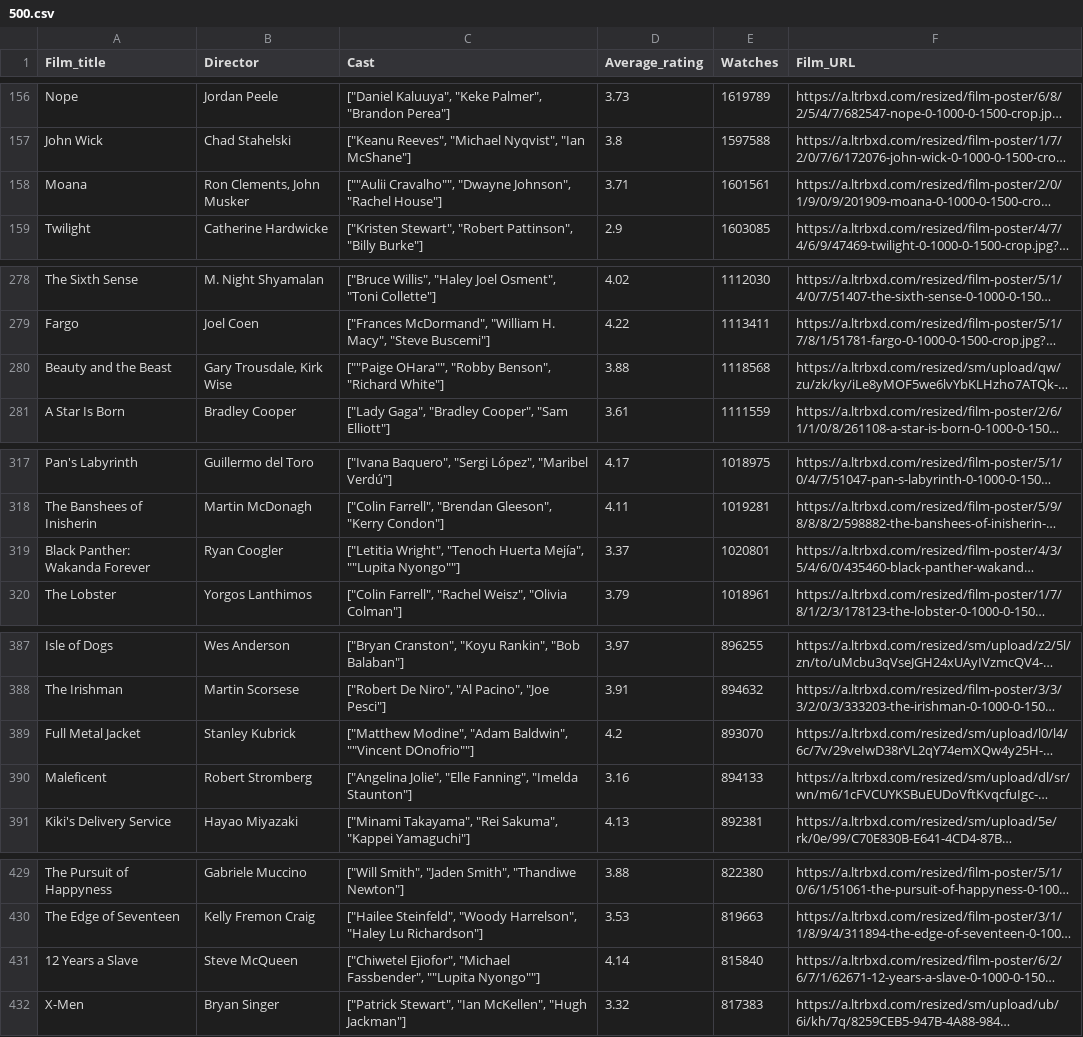
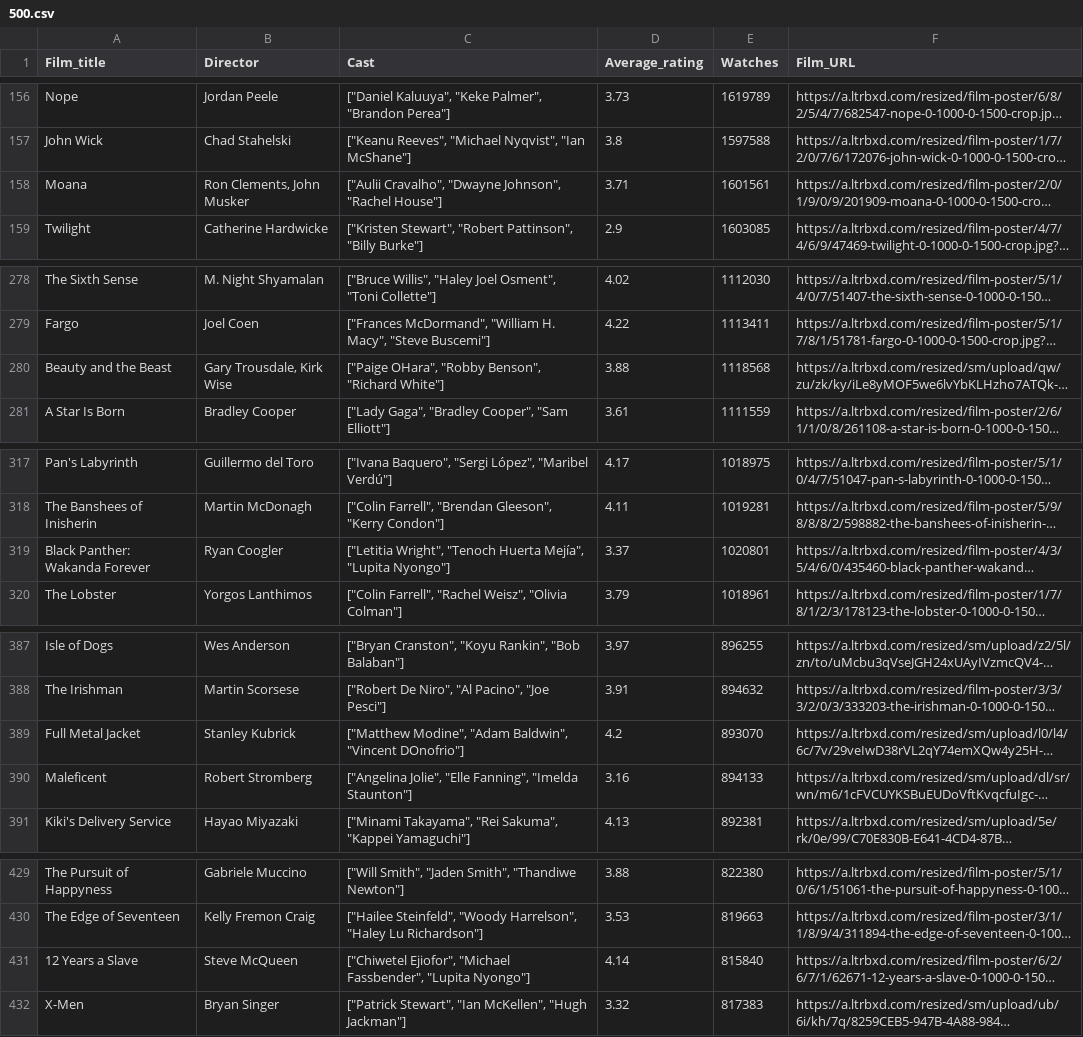
Before and after one commit to wjorgensen/RankRushd, a CSV file: public/500.csv, drawn as a sheet; only a part is shown, gaps mark what is left out; long unchanged cells end in …; the diff covers the shown part only; the diff names each change by its address in the sheet, - before the commit and + after, or states it on an @@ line.

```diff
--- a/public/500.csv
+++ b/public/500.csv
-C158 (Cast): [""Aulii Cravalho"", "Dwayne Johnson",…
+C158 (Cast): ["Aulii Cravalho", "Dwayne Johnson",…
-C280 (Cast): [""Paige OHara"", "Robby Benson",…
+C280 (Cast): ["Paige OHara", "Robby Benson",…
-C319 (Cast): …Huerta Mejía", ""Lupita Nyongo""]
+C319 (Cast): …Huerta Mejía", "Lupita Nyongo"]
-C389 (Cast): …"Adam Baldwin", ""Vincent DOnofrio""]
+C389 (Cast): …"Adam Baldwin", "Vincent DOnofrio"]
-C431 (Cast): …"Michael Fassbender", ""Lupita Nyongo""]
+C431 (Cast): …"Michael Fassbender", "Lupita Nyongo"]
```
Also changed, not shown: 9 edited cells elsewhere in this file, public/1000.csv, public/250.csv, 2 other files.
